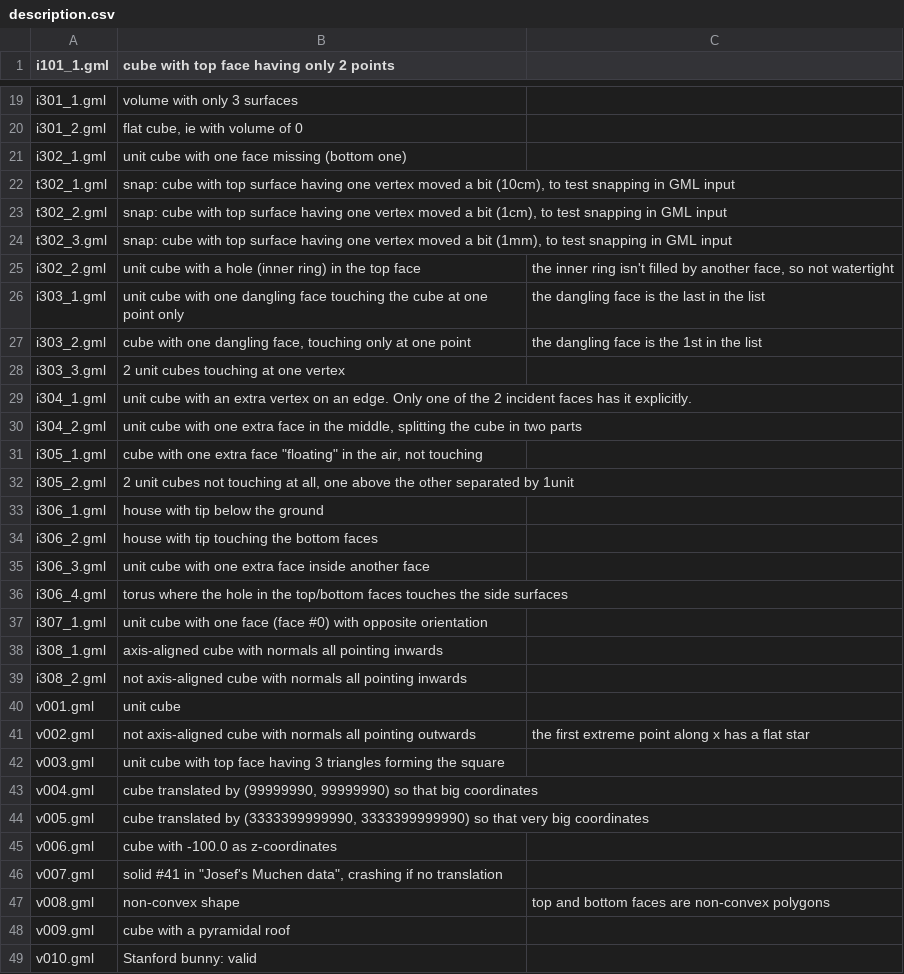
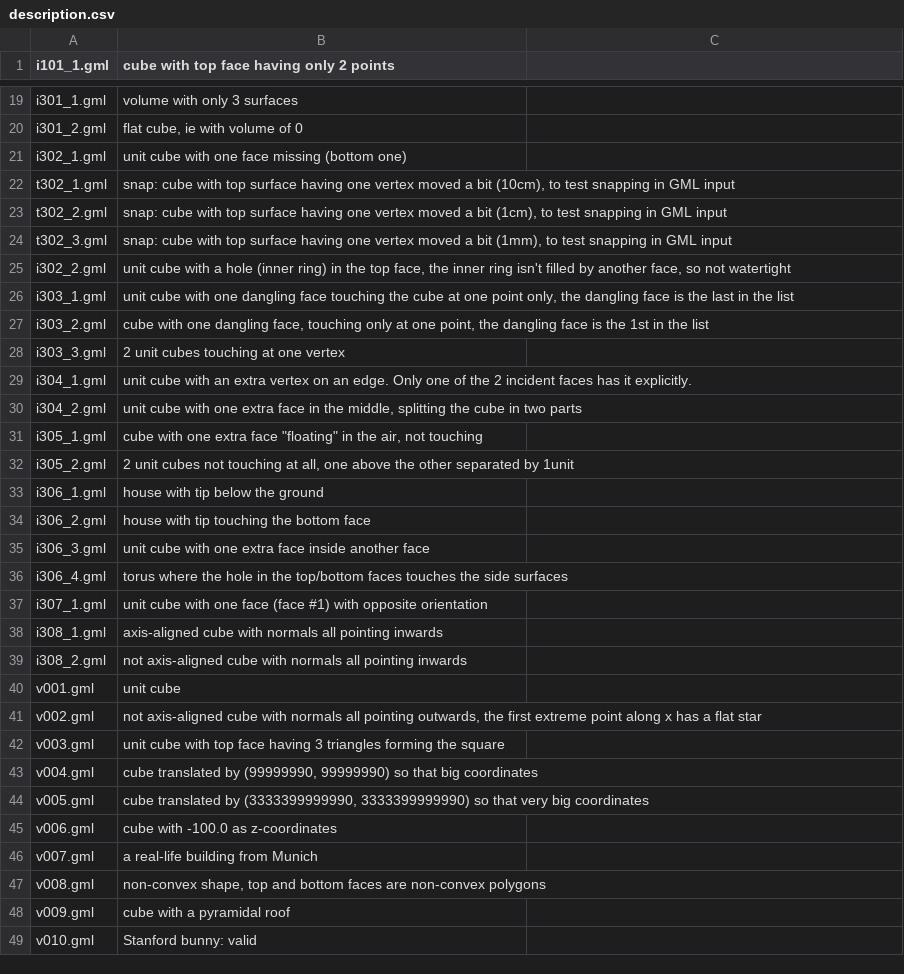
Before and after one commit to tudelft3d/CityGML-QIE-3Dvalidation, a CSV file: description.csv, drawn as a sheet; only a part is shown, gaps mark what is left out; the diff covers the shown part only.

Commit message:
fixed errrors in the description file

```diff
--- a/description.csv
+++ b/description.csv
@@ -24,5 +24,5 @@ t302_2.gml;snap: cube with top surface having one vertex moved a bit (1cm), to t
 t302_3.gml;snap: cube with top surface having one vertex moved a bit (1mm), to test snapping in GML input
-i302_2.gml;unit cube with a hole (inner ring) in the top face; the inner ring isn't filled by another face, so not watertight
-i303_1.gml;unit cube with one dangling face touching the cube at one point only; the dangling face is the last in the list
-i303_2.gml;cube with one dangling face, touching only at one point; the dangling face is the 1st in the list
+i302_2.gml;unit cube with a hole (inner ring) in the top face, the inner ring isn't filled by another face, so not watertight
+i303_1.gml;unit cube with one dangling face touching the cube at one point only, the dangling face is the last in the list
+i303_2.gml;cube with one dangling face, touching only at one point, the dangling face is the 1st in the list
 i303_3.gml;2 unit cubes touching at one vertex
@@ -33,6 +33,6 @@ i305_2.gml;2 unit cubes not touching at all, one above the other separated by 1u
 i306_1.gml;house with tip below the ground
-i306_2.gml;house with tip touching the bottom faces
+i306_2.gml;house with tip touching the bottom face
 i306_3.gml;unit cube with one extra face inside another face
 i306_4.gml;torus where the hole in the top/bottom faces touches the side surfaces
-i307_1.gml;unit cube with one face (face #0) with opposite orientation
+i307_1.gml;unit cube with one face (face #1) with opposite orientation
 i308_1.gml;axis-aligned cube with normals all pointing inwards
@@ -40,3 +40,3 @@ i308_2.gml;not axis-aligned cube with normals all pointing inwards
 v001.gml;unit cube
-v002.gml;not axis-aligned cube with normals all pointing outwards; the first extreme point along x has a flat star
+v002.gml;not axis-aligned cube with normals all pointing outwards, the first extreme point along x has a flat star
 v003.gml;unit cube with top face having 3 triangles forming the square
@@ -45,4 +45,4 @@ v005.gml;cube translated by (3333399999990, 3333399999990) so that very big coor
 v006.gml;cube with -100.0 as z-coordinates
-v007.gml;solid #41 in "Josef's Muchen data", crashing if no translation
-v008.gml;non-convex shape; top and bottom faces are non-convex polygons
+v007.gml;a real-life building from Munich
+v008.gml;non-convex shape, top and bottom faces are non-convex polygons
 v009.gml;cube with a pyramidal roof
```
Also changed, not shown: 2 edited cells elsewhere in this file.
